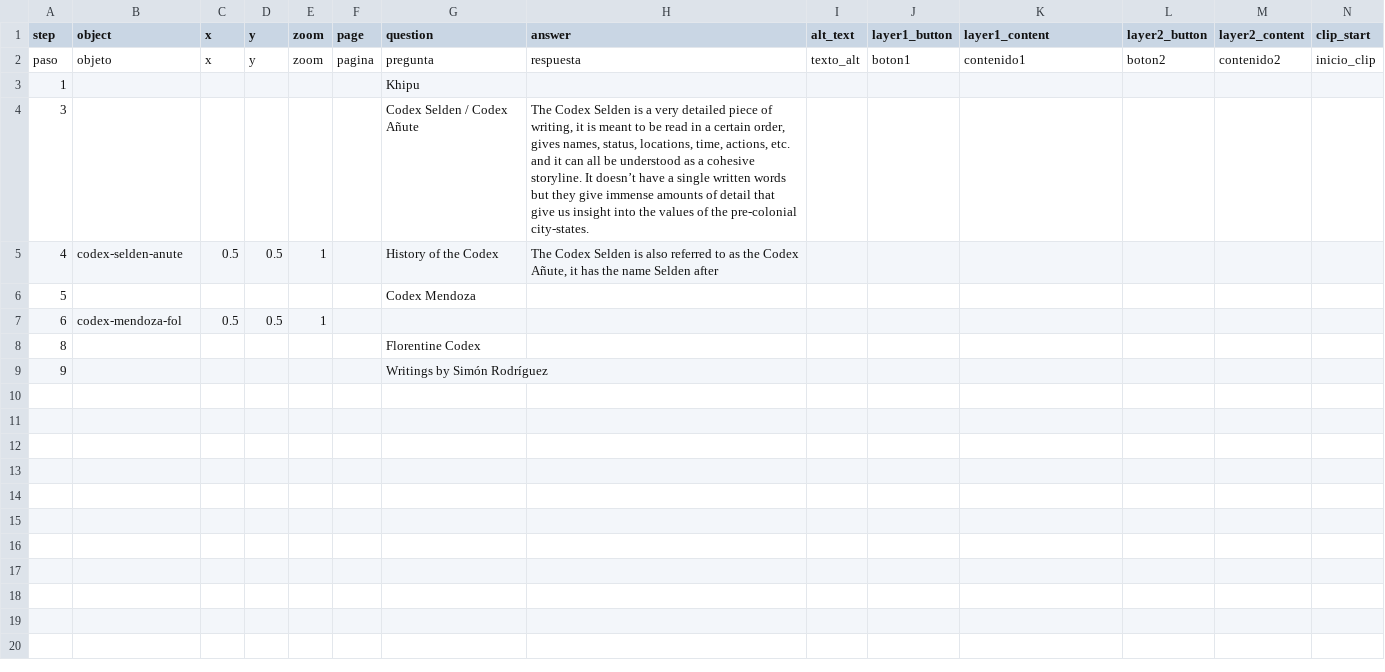
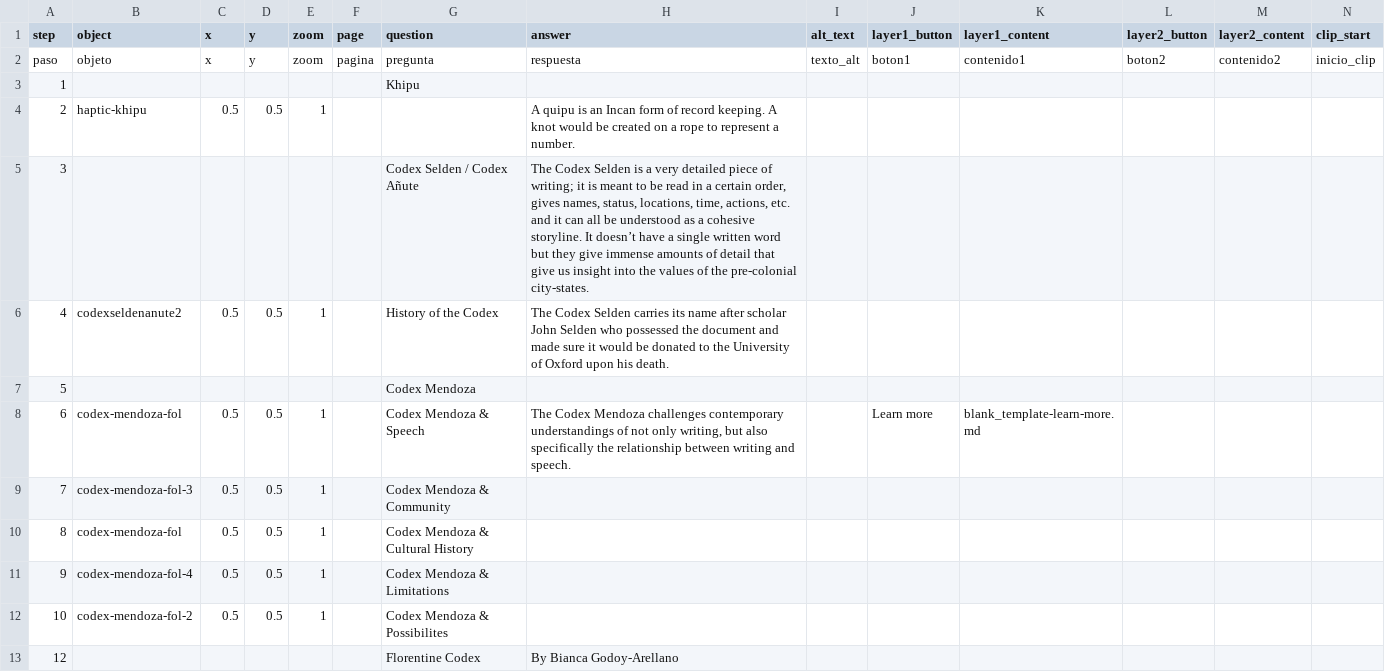
Before and after one commit to anelicachu/group-4-final-project, a CSV file: telar-content/spreadsheets/blank_template.csv, drawn as a sheet; only a part is shown; addresses are those after the commit; rows hold the shown columns only; the diff covers the shown part only; the diff names each change by its address in the sheet, - before the commit and + after, or states it on an @@ line.

Commit message:
Modify 1 story, add 8 objects
Added:
  Object: Codex Selden / Añute — p. 006
  Object: Codex Selden / Añute — p. 006
  Object: Book1Folio6v
  Object: Book1PrologueVR
  Object: book12folio31v
  Object: Codex Mendoza — fol. 5v
  Object: Codex Mendoza — fol. 20r
  Object: Codex Mendoza — fol. 71v

Changed:
  Story: Writing and Speech

Published via Telar Compositor

```diff
--- a/telar-content/spreadsheets/blank_template.csv
+++ b/telar-content/spreadsheets/blank_template.csv
+row 4: 2 | haptic-khipu | 0.5 | 0.5 | 1 |  |  | A quipu is an Incan form of record keeping. A knot would be created on a rope to represent a number.
-H5 (answer): …piece of writing, it is meant to be read in a certain order, gives names, status, locations, time, actions, etc. and it can all be understood as a cohesive storyline. It doesn’t have a single written words but they…
+H5 (answer): …piece of writing; it is meant to be read in a certain order, gives names, status, locations, time, actions, etc. and it can all be understood as a cohesive storyline. It doesn’t have a single written word but they…
-B6 (object): codex-selden-anute
+B6 (object): codexseldenanute2
-H6 (answer): …Codex Selden is also referred to as the Codex Añute, it has the name Selden after
+H6 (answer): …Codex Selden carries its name after scholar John Selden who possessed the document and made sure it would be donated to the University of Oxford upon his death.
-G8 (question): (empty)
+G8 (question): Codex Mendoza & Speech
-H8 (answer): (empty)
+H8 (answer): The Codex Mendoza challenges contemporary understandings of not only writing, but also specifically the relationship between writing and speech.
-J8 (layer1_button): (empty)
+J8 (layer1_button): Learn more
-K8 (layer1_content): (empty)
+K8 (layer1_content): blank_template-learn-more.md
+row 9: 7 | codex-mendoza-fol-3 | 0.5 | 0.5 | 1 |  | Codex Mendoza & Community
-B10 (object): (empty)
+B10 (object): codex-mendoza-fol
-C10:C11 (x): (empty)
+C10:C11 (x): 0.5
-D10:D11 (y): (empty)
+D10:D11 (y): 0.5
-E10:E11 (zoom): (empty)
+E10:E11 (zoom): 1
-G10 (question): Florentine Codex
+G10 (question): Codex Mendoza & Cultural History
-B11 (object): (empty)
+B11 (object): codex-mendoza-fol-4
-G11 (question): Writings by Simón Rodríguez
+G11 (question): Codex Mendoza & Limitations
+row 12: 10 | codex-mendoza-fol-2 | 0.5 | 0.5 | 1 |  | Codex Mendoza & Possibilites
+row 13: 12 |  |  |  |  |  | Florentine Codex | By Bianca Godoy-Arellano
```
Also changed, not shown: 10 added rows elsewhere in this file, telar-content/spreadsheets/objects.csv, 7 other files.
